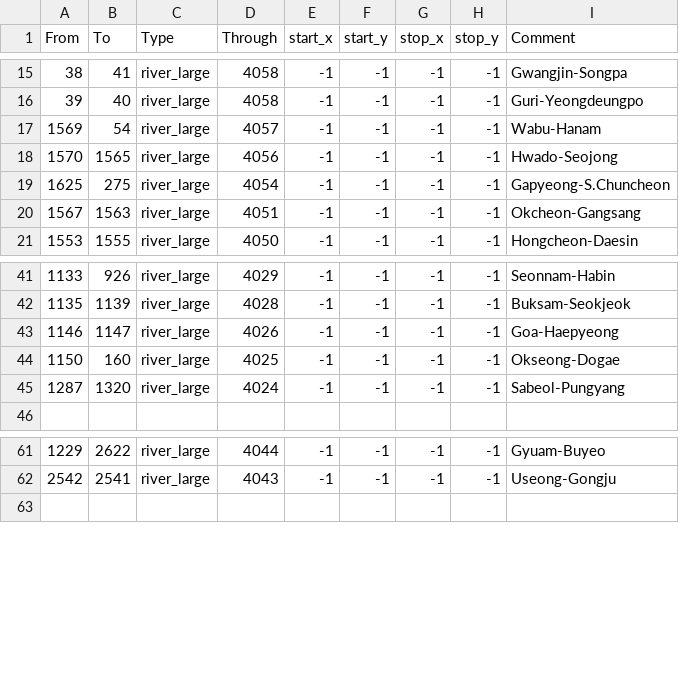
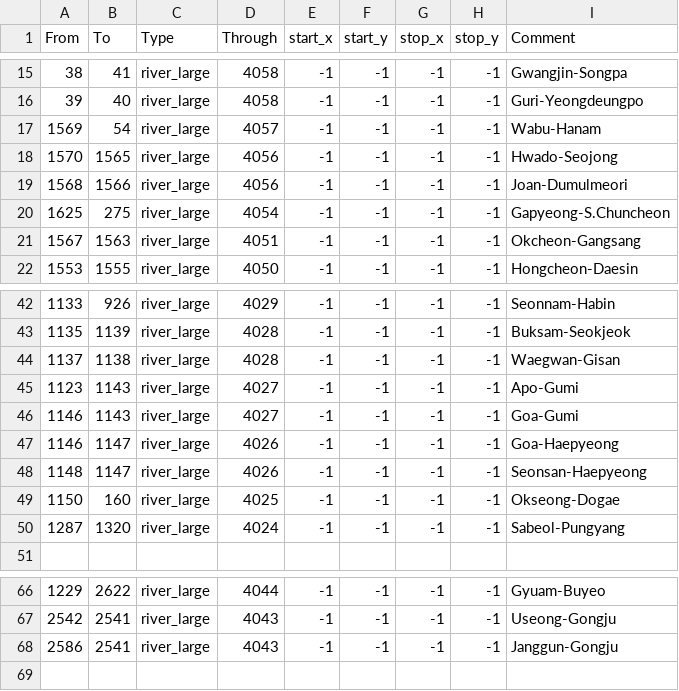
Before and after one commit to FallenSkyscraper/Fallen-Skyscraper-CK3, a CSV file: Falen/map_data/adjacencies.csv, drawn as a sheet; only a part is shown, gaps mark what is left out.

```diff
--- a/Falen/map_data/adjacencies.csv
+++ b/Falen/map_data/adjacencies.csv
@@ -18,2 +18,3 @@ From;To;Type;Through;start_x;start_y;stop_x;stop_y;Comment
 1570;1565;river_large;4056;-1;-1;-1;-1;Hwado-Seojong
+1568;1566;river_large;4056;-1;-1;-1;-1;Joan-Dumulmeori
 1625;275;river_large;4054;-1;-1;-1;-1;Gapyeong-S.Chuncheon
@@ -42,3 +43,7 @@ From;To;Type;Through;start_x;start_y;stop_x;stop_y;Comment
 1135;1139;river_large;4028;-1;-1;-1;-1;Buksam-Seokjeok
+1137;1138;river_large;4028;-1;-1;-1;-1;Waegwan-Gisan
+1123;1143;river_large;4027;-1;-1;-1;-1;Apo-Gumi
+1146;1143;river_large;4027;-1;-1;-1;-1;Goa-Gumi
 1146;1147;river_large;4026;-1;-1;-1;-1;Goa-Haepyeong
+1148;1147;river_large;4026;-1;-1;-1;-1;Seonsan-Haepyeong
 1150;160;river_large;4025;-1;-1;-1;-1;Okseong-Dogae
@@ -62,2 +67,3 @@ From;To;Type;Through;start_x;start_y;stop_x;stop_y;Comment
 2542;2541;river_large;4043;-1;-1;-1;-1;Useong-Gongju
+2586;2541;river_large;4043;-1;-1;-1;-1;Janggun-Gongju
 
```
Also changed, not shown: 35 other files.
